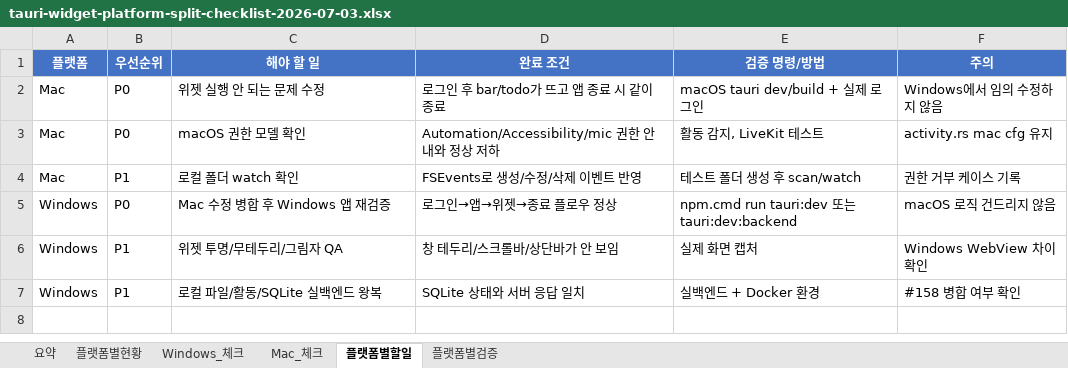
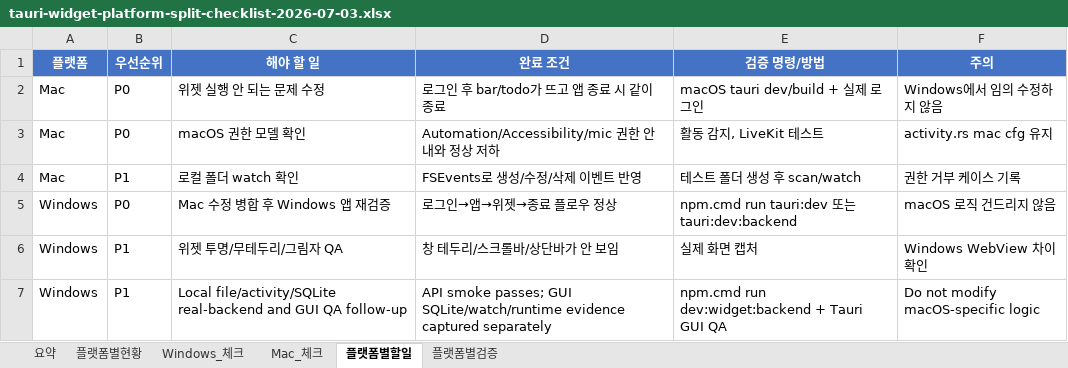
Before and after one commit to kosta-dev-sjh/bubli-frontend, an Excel workbook: docs/tauri-widget-platform-split-checklist-2026-07-03.xlsx, sheet 플랫폼별할일, drawn as a sheet; values as stored, in another font and other column widths than the file's, no borders; table styles not drawn; removed rows and columns are numbered as before the commit, all else as after; the diff names each change by its address in the sheet, - before the commit and + after, or states it on an @@ line.

Commit message:
[fix] 활동 감지 실백엔드 스모크 보강

```diff
--- a/docs/tauri-widget-platform-split-checklist-2026-07-03.xlsx (sheet 플랫폼별할일)
+++ b/docs/tauri-widget-platform-split-checklist-2026-07-03.xlsx (sheet 플랫폼별할일)
-row 7: Windows | P1 | 로컬 파일/활동/SQLite 실백엔드 왕복 | SQLite 상태와 서버 응답 일치 | 실백엔드 + Docker 환경 | #158 병합 여부 확인
+row 7: Windows | P1 | Local file/activity/SQLite real-backend and GUI QA follow-up | API smoke passes; GUI SQLite/watch/runtime evidence captured separately | npm.cmd run dev:widget:backend + Tauri GUI QA | Do not modify macOS-specific logic
```
Also changed, not shown: sheet Windows_체크, sheet 플랫폼별현황, sheet 플랫폼별검증, sheet 요약, 2 other files.
